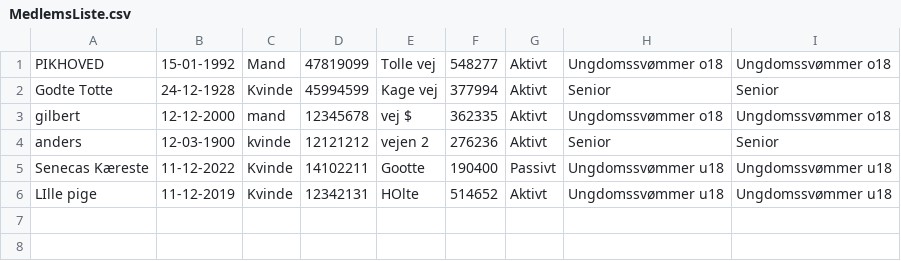
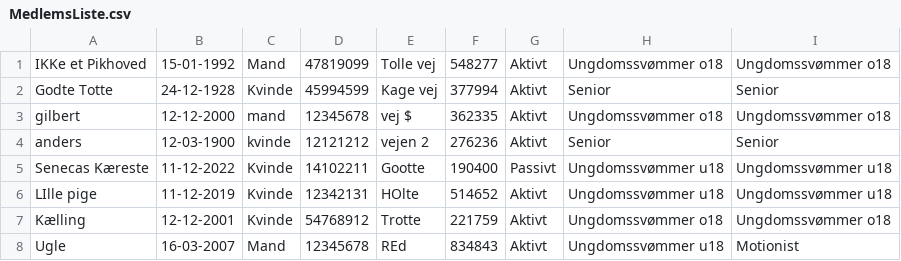
Before and after one commit to FrederikBaTh/Svoemmeklubben-Delfinen-Projekt, a CSV file: MedlemsListe.csv, drawn as a sheet.

```diff
--- a/MedlemsListe.csv
+++ b/MedlemsListe.csv
@@ -1,2 +1,2 @@
-PIKHOVED,15-01-1992,Mand,47819099,Tolle vej,548277,Aktivt,Ungdomssvømmer o18,Ungdomssvømmer o18
+IKKe et Pikhoved,15-01-1992,Mand,47819099,Tolle vej,548277,Aktivt,Ungdomssvømmer o18,Ungdomssvømmer o18
 Godte Totte,24-12-1928,Kvinde,45994599,Kage vej,377994,Aktivt,Senior,Senior
@@ -6 +6,3 @@ Senecas Kæreste,11-12-2022,Kvinde,14102211,Gootte,190400,Passivt,Ungdomssvømme
 LIlle pige,11-12-2019,Kvinde,12342131,HOlte,514652,Aktivt,Ungdomssvømmer u18,Ungdomssvømmer u18
+Kælling,12-12-2001,Kvinde,54768912,Trotte,221759,Aktivt,Ungdomssvømmer o18,Ungdomssvømmer o18
+Ugle,16-03-2007,Mand,12345678,REd,834843,Aktivt,Ungdomssvømmer u18,Motionist
```
Also changed, not shown: 9 other files.
